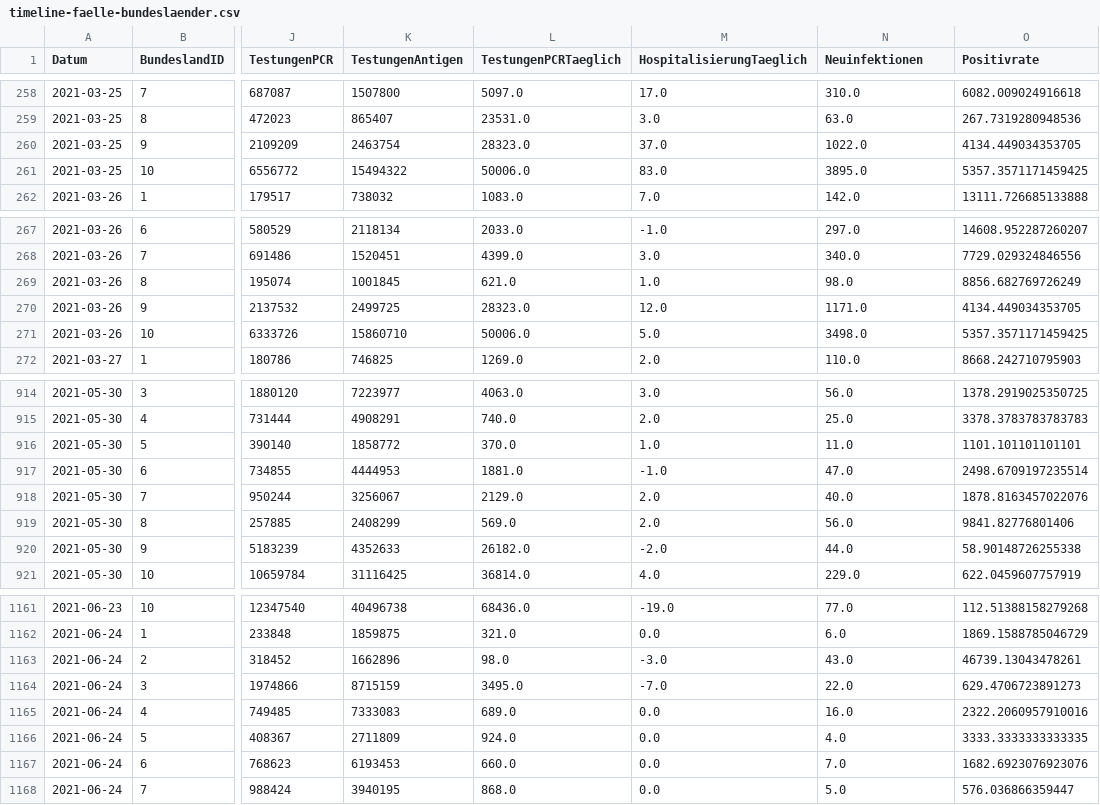
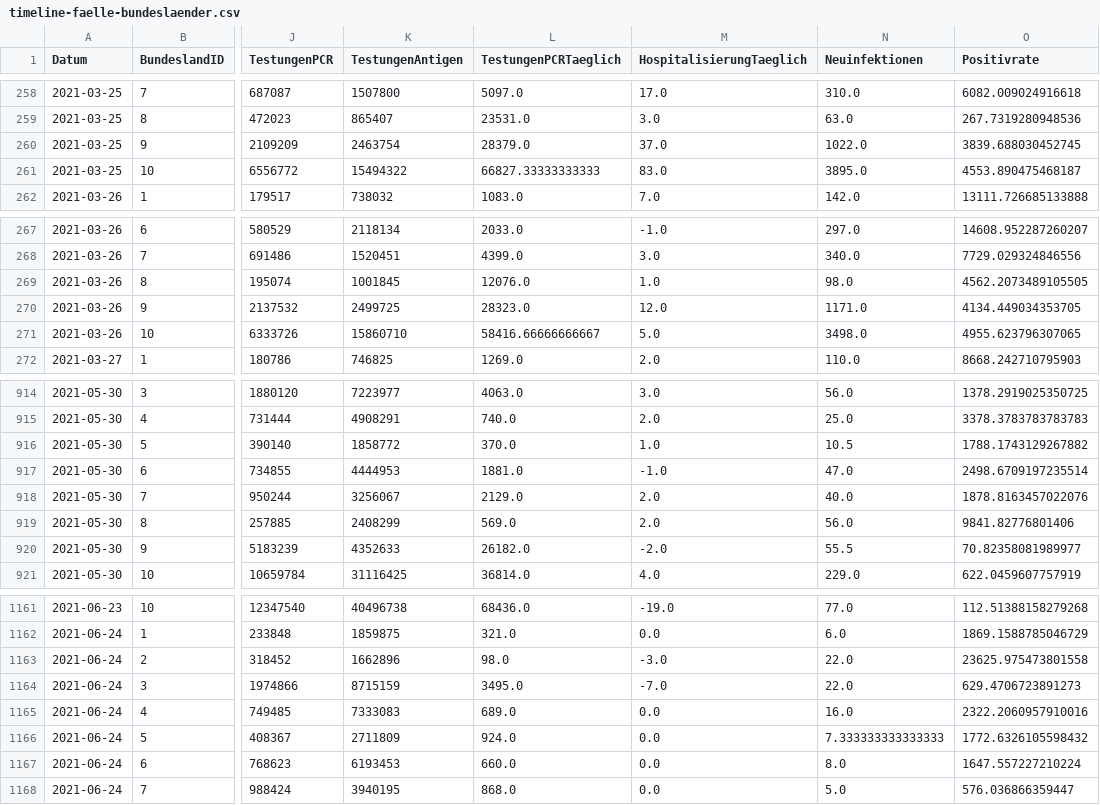
Before and after one commit to schletz/Pos5xhif, a CSV file: CovidAuswertung/timeline-faelle-bundeslaender.csv, drawn as a sheet; only a part is shown, gaps mark what is left out; the diff covers the shown part only; the diff names each change by its address in the sheet, - before the commit and + after, or states it on an @@ line.

```diff
--- a/CovidAuswertung/timeline-faelle-bundeslaender.csv
+++ b/CovidAuswertung/timeline-faelle-bundeslaender.csv
-L260 (TestungenPCRTaeglich): 28323.0
+L260 (TestungenPCRTaeglich): 28379.0
-O260 (Positivrate): 4134.449034353705
+O260 (Positivrate): 3839.688030452745
-L261 (TestungenPCRTaeglich): 50006.0
+L261 (TestungenPCRTaeglich): 66827.33333333333
-O261 (Positivrate): 5357.3571171459425
+O261 (Positivrate): 4553.890475468187
-L269 (TestungenPCRTaeglich): 621.0
+L269 (TestungenPCRTaeglich): 12076.0
-O269 (Positivrate): 8856.682769726249
+O269 (Positivrate): 4562.2073489105505
-L271 (TestungenPCRTaeglich): 50006.0
+L271 (TestungenPCRTaeglich): 58416.66666666667
-O271 (Positivrate): 5357.3571171459425
+O271 (Positivrate): 4955.623796307065
-N916 (Neuinfektionen): 11.0
+N916 (Neuinfektionen): 10.5
-O916 (Positivrate): 1101.101101101101
+O916 (Positivrate): 1788.1743129267882
-N920 (Neuinfektionen): 44.0
+N920 (Neuinfektionen): 55.5
-O920 (Positivrate): 58.90148726255338
+O920 (Positivrate): 70.82358081989977
-N1163 (Neuinfektionen): 43.0
+N1163 (Neuinfektionen): 22.0
-O1163 (Positivrate): 46739.13043478261
+O1163 (Positivrate): 23625.975473801558
-N1166 (Neuinfektionen): 4.0
+N1166 (Neuinfektionen): 7.333333333333333
-O1166 (Positivrate): 3333.3333333333335
+O1166 (Positivrate): 1772.6326105598432
-N1167 (Neuinfektionen): 7.0
+N1167 (Neuinfektionen): 8.0
-O1167 (Positivrate): 1682.6923076923076
+O1167 (Positivrate): 1647.557227210224
```
Also changed, not shown: 105 edited cells elsewhere in this file, 5 other files.
